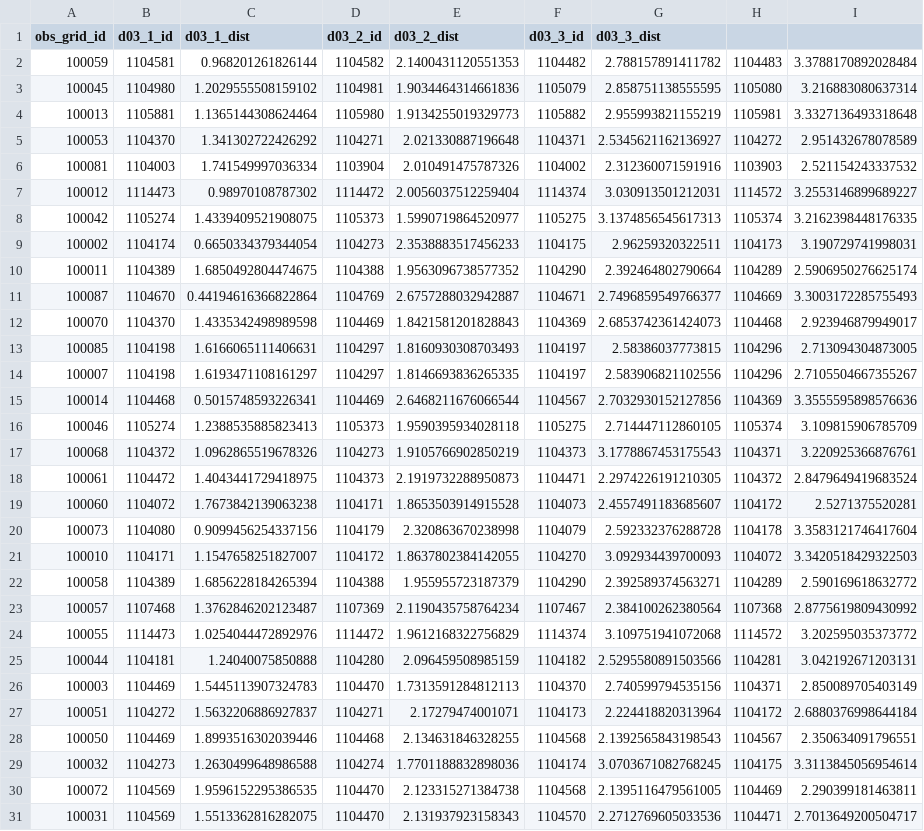
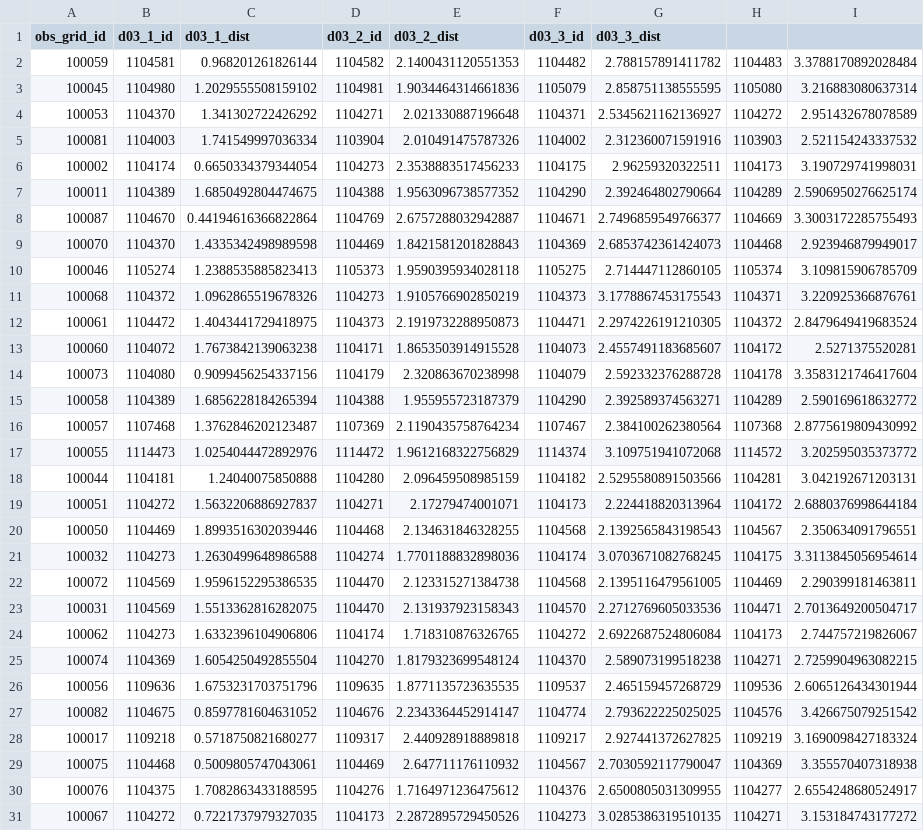
Before and after one commit to CUrW-SL/curw_sim_db_utils, a CSV file: grid_maps/obs_stations/rainfall/MDPA_obs_d03_stations_mapping.csv, drawn as a sheet; only a part is shown; the shorter side is filled out with more unchanged rows; the diff covers the shown part only.

Commit message:
update grid maps

```diff
--- a/grid_maps/obs_stations/rainfall/MDPA_obs_d03_stations_mapping.csv
+++ b/grid_maps/obs_stations/rainfall/MDPA_obs_d03_stations_mapping.csv
@@ -3,7 +3,4 @@ obs_grid_id,d03_1_id,d03_1_dist,d03_2_id,d03_2_dist,d03_3_id,d03_3_dist
 100045,1104980,1.2029555508159102,1104981,1.9034464314661836,1105079,2.858751138555595,1105080,3.216883080637314
-100013,1105881,1.1365144308624464,1105980,1.9134255019329773,1105882,2.955993821155219,1105981,3.3327136493318648
 100053,1104370,1.341302722426292,1104271,2.021330887196648,1104371,2.5345621162136927,1104272,2.951432678078589
 100081,1104003,1.741549997036334,1103904,2.010491475787326,1104002,2.312360071591916,1103903,2.521154243337532
-100012,1114473,0.98970108787302,1114472,2.0056037512259404,1114374,3.030913501212031,1114572,3.2553146899689227
-100042,1105274,1.4339409521908075,1105373,1.5990719864520977,1105275,3.1374856545617313,1105374,3.2162398448176335
 100002,1104174,0.6650334379344054,1104273,2.3538883517456233,1104175,2.96259320322511,1104173,3.190729741998031
@@ -12,5 +9,2 @@ obs_grid_id,d03_1_id,d03_1_dist,d03_2_id,d03_2_dist,d03_3_id,d03_3_dist
 100070,1104370,1.4335342498989598,1104469,1.8421581201828843,1104369,2.6853742361424073,1104468,2.923946879949017
-100085,1104198,1.6166065111406631,1104297,1.8160930308703493,1104197,2.58386037773815,1104296,2.713094304873005
-100007,1104198,1.6193471108161297,1104297,1.8146693836265335,1104197,2.583906821102556,1104296,2.7105504667355267
-100014,1104468,0.5015748593226341,1104469,2.6468211676066544,1104567,2.7032930152127856,1104369,3.3555595898576636
 100046,1105274,1.2388535885823413,1105373,1.9590395934028118,1105275,2.714447112860105,1105374,3.109815906785709
@@ -20,3 +14,2 @@ obs_grid_id,d03_1_id,d03_1_dist,d03_2_id,d03_2_dist,d03_3_id,d03_3_dist
 100073,1104080,0.9099456254337156,1104179,2.320863670238998,1104079,2.592332376288728,1104178,3.3583121746417604
-100010,1104171,1.1547658251827007,1104172,1.8637802384142055,1104270,3.092934439700093,1104072,3.3420518429322503
 100058,1104389,1.6856228184265394,1104388,1.955955723187379,1104290,2.392589374563271,1104289,2.590169618632772
@@ -25,3 +18,2 @@ obs_grid_id,d03_1_id,d03_1_dist,d03_2_id,d03_2_dist,d03_3_id,d03_3_dist
 100044,1104181,1.24040075850888,1104280,2.096459508985159,1104182,2.5295580891503566,1104281,3.042192671203131
-100003,1104469,1.5445113907324783,1104470,1.7313591284812113,1104370,2.740599794535156,1104371,2.850089705403149
 100051,1104272,1.5632206886927837,1104271,2.17279474001071,1104173,2.224418820313964,1104172,2.6880376998644184
```
Also changed, not shown: 2 removed rows elsewhere in this file.
